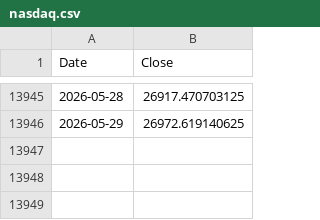
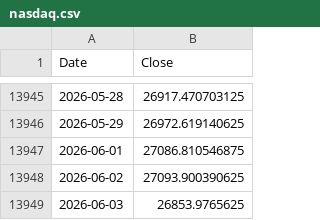
Before and after one commit to ljmvictor/us-economic-tracker, a CSV file: data/nasdaq.csv, drawn as a sheet; only a part is shown, gaps mark what is left out; the diff names each change by its address in the sheet, - before the commit and + after, or states it on an @@ line.

```diff
--- a/data/nasdaq.csv
+++ b/data/nasdaq.csv
+row 13947: 2026-06-01 | 27086.810546875
+row 13948: 2026-06-02 | 27093.900390625
+row 13949: 2026-06-03 | 26853.9765625
```
Also changed, not shown: data/djia.csv.
